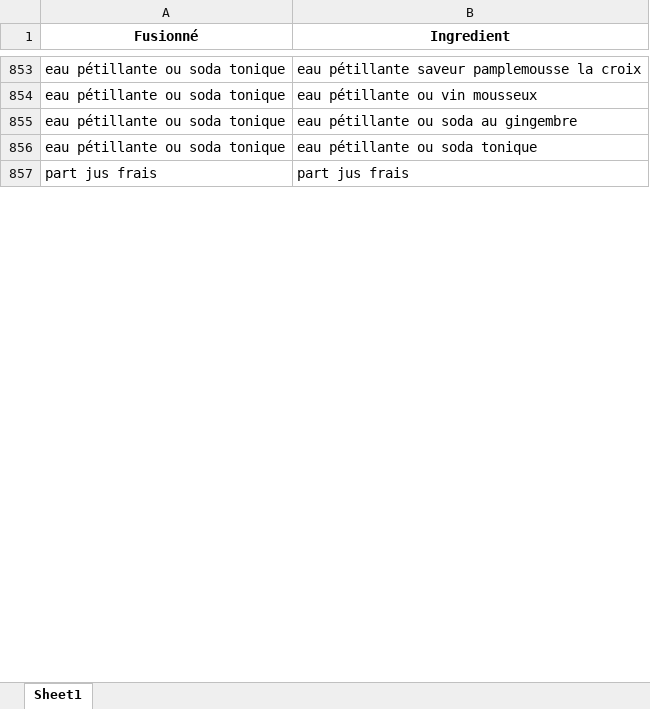
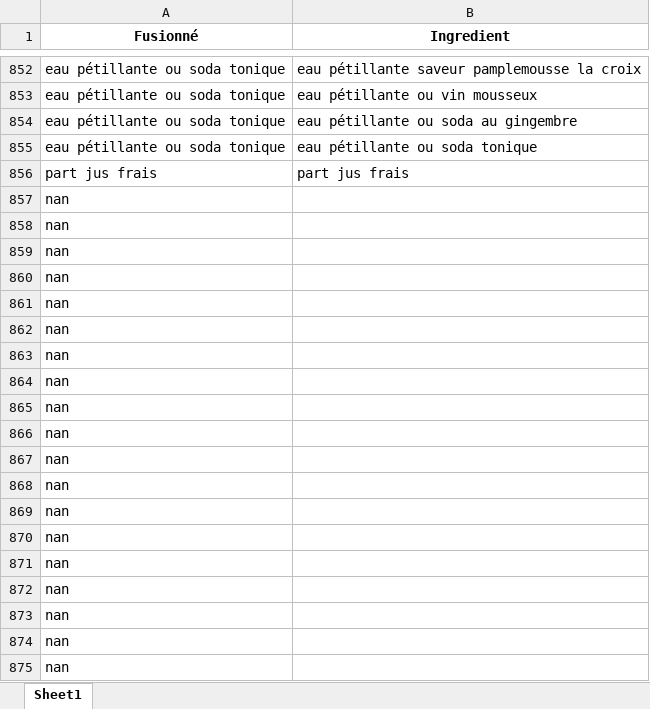
Before and after one commit to erwannhtl/Projet-python-2.0, an Excel workbook: main/nettoyage/etape3.xlsx, sheet Sheet1, drawn as a sheet; only a part is shown, gaps mark what is left out; values as stored, in another font and other column widths than the file's, no borders; the diff covers the shown part only; the diff names each change by its address in the sheet, - before the commit and + after, or states it on an @@ line.

```diff
--- a/main/nettoyage/etape3.xlsx (sheet Sheet1)
+++ b/main/nettoyage/etape3.xlsx (sheet Sheet1)
+row 857: nan
+row 858: nan
+row 859: nan
+row 860: nan
+row 861: nan
+row 862: nan
+row 863: nan
+row 864: nan
+row 865: nan
+row 866: nan
+row 867: nan
+row 868: nan
+row 869: nan
+row 870: nan
+row 871: nan
+row 872: nan
+row 873: nan
+row 874: nan
+row 875: nan
```
Also changed, not shown: 106 added rows and 1 removed row elsewhere in this sheet, main/nettoyage/etape2.xlsx, main/nettoyage/etape3bis.xlsx, 20 other files.
